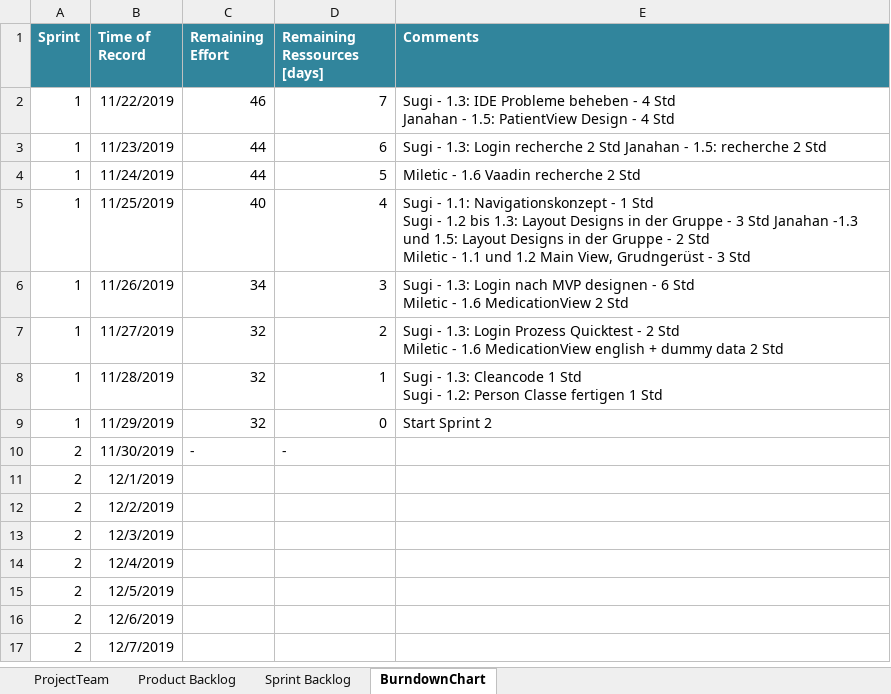
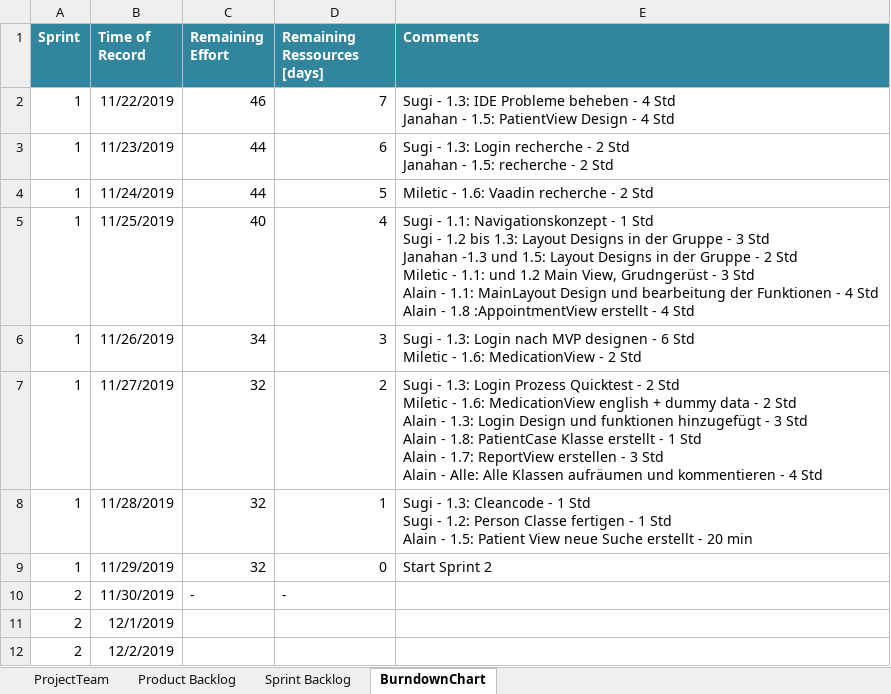
Before and after one commit to selvs1/ePsyDoc, an Excel workbook: doc/task-04/Scrum/scrum_group_white_2019.xlsx, sheet BurndownChart, drawn as a sheet; only a part is shown; the shorter side is filled out with more unchanged rows; values as stored, in another font and other column widths than the file's, no borders; table styles not drawn; ↵ is a line break in a cell; the diff names each change by its address in the sheet, - before the commit and + after, or states it on an @@ line.

Commit message:
scrum doc update

```diff
--- a/doc/task-04/Scrum/scrum_group_white_2019.xlsx (sheet BurndownChart)
+++ b/doc/task-04/Scrum/scrum_group_white_2019.xlsx (sheet BurndownChart)
-E3 (Comments): …Login recherche 2 Std Janahan - 1.5: recherche 2 Std
+E3 (Comments): …Login recherche - 2 Std ↵ Janahan - 1.5: recherche - 2 Std
-E4 (Comments): Miletic - 1.6 Vaadin recherche 2 Std
+E4 (Comments): Miletic - 1.6: Vaadin recherche - 2 Std
-E5 (Comments): …Miletic - 1.1 und 1.2 Main View, Grudngerüst - 3 Std
+E5 (Comments): …Miletic - 1.1: und 1.2 Main View, Grudngerüst - 3 Std ↵ Alain - 1.1: MainLayout Design und bearbeitung der Funktionen - 4 Std ↵ Alain - 1.8 :AppointmentView erstellt - 4 Std
-E6 (Comments): …Miletic - 1.6 MedicationView 2 Std
+E6 (Comments): …Miletic - 1.6: MedicationView - 2 Std
-E7 (Comments): …Miletic - 1.6 MedicationView english + dummy data 2 Std
+E7 (Comments): …Miletic - 1.6: MedicationView english + dummy data - 2 Std ↵ Alain - 1.3: Login Design und funktionen hinzugefügt - 3 Std ↵ Alain - 1.8: PatientCase Klasse erstellt - 1 Std ↵ Alain - 1.7: ReportView erstellen - 3 Std ↵ Alain - Alle: Alle Klassen aufräumen und kommentieren - 4 Std
-E8 (Comments): …1.3: Cleancode 1 Std ↵ Sugi - 1.2: Person Classe fertigen 1 Std
+E8 (Comments): …1.3: Cleancode - 1 Std ↵ Sugi - 1.2: Person Classe fertigen - 1 Std ↵ Alain - 1.5: Patient View neue Suche erstellt - 20 min
```
Also changed, not shown: sheet Sprint Backlog.
